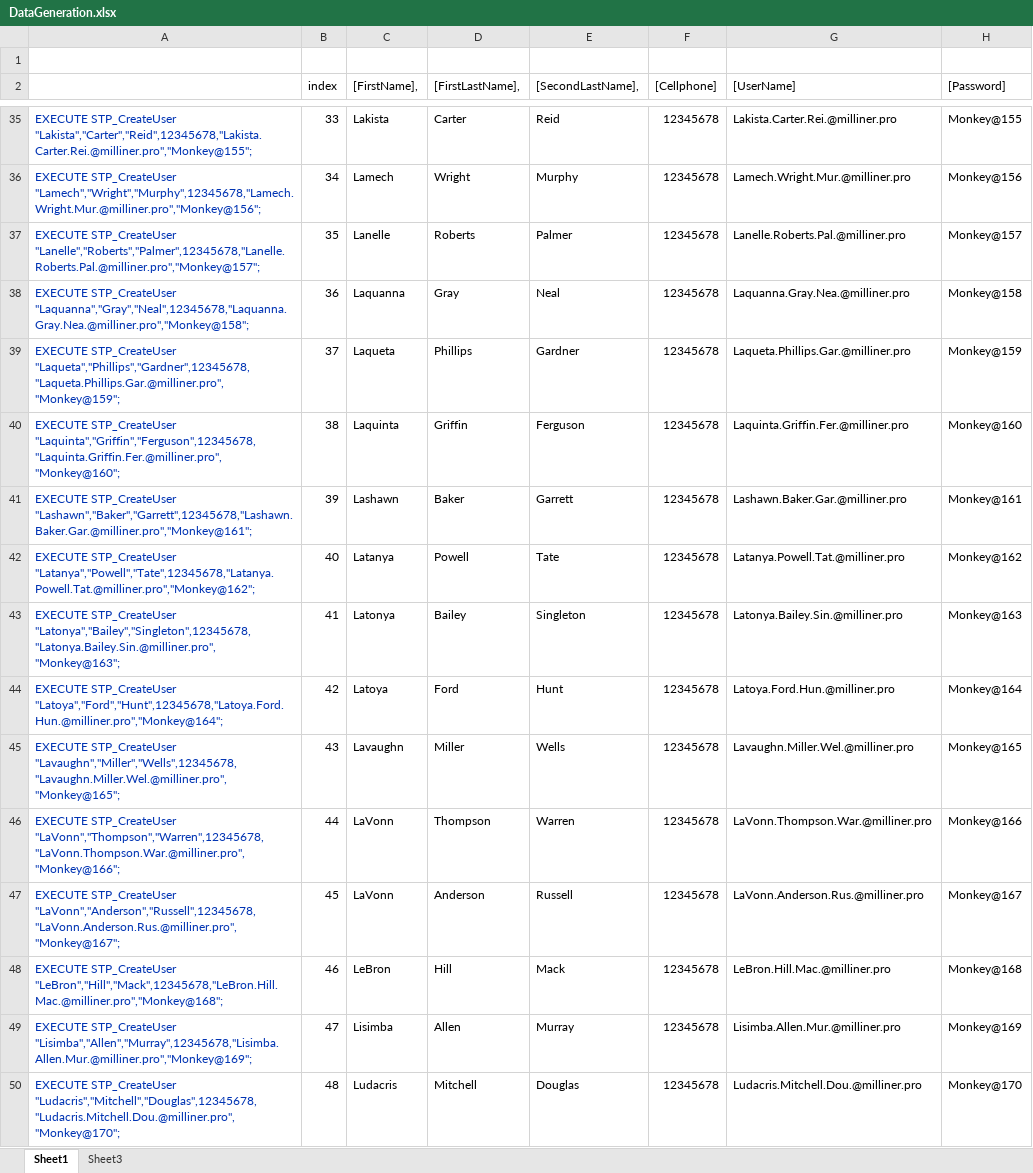
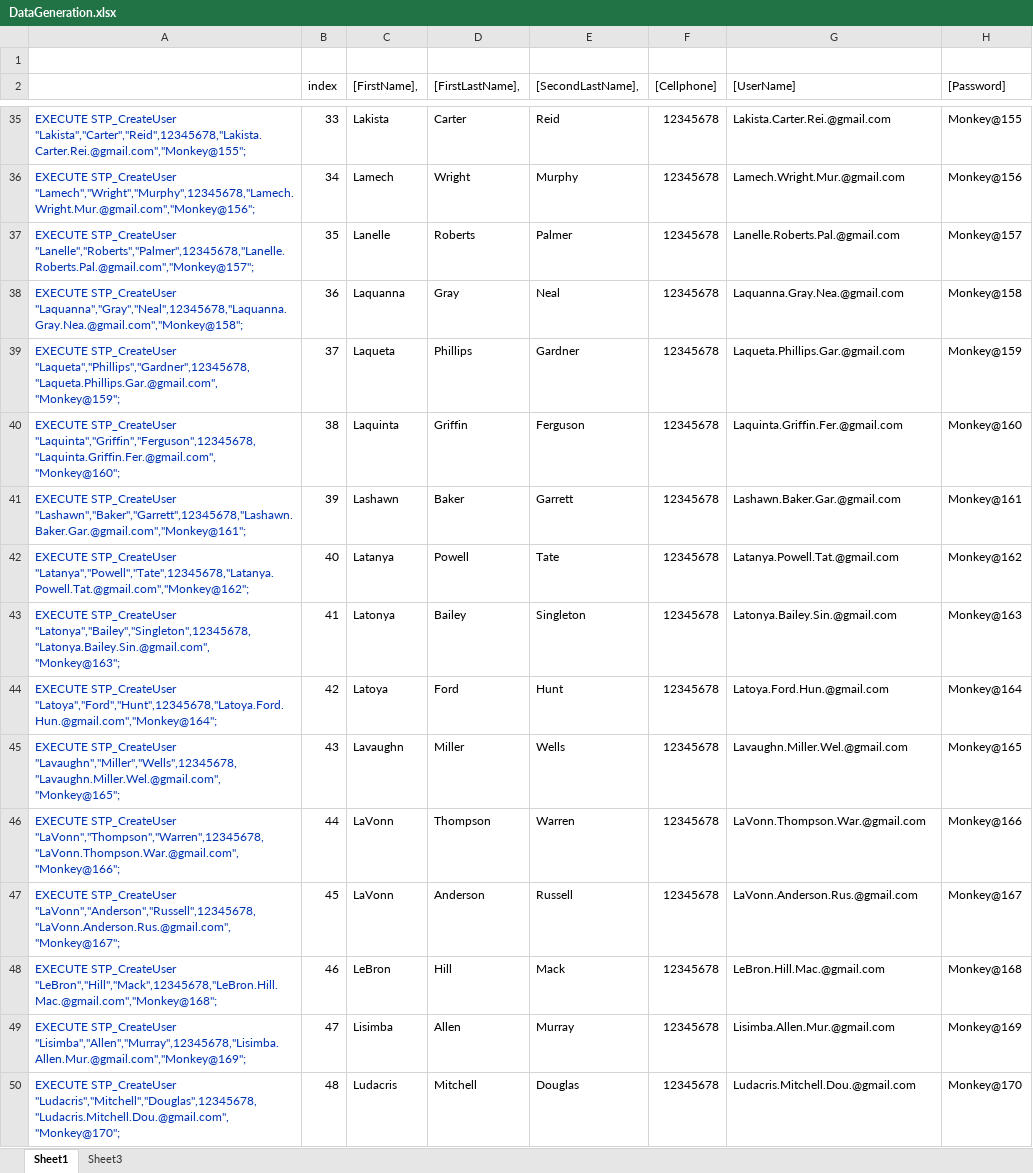
Before and after one commit to Guilderm/SC-601-PF-SugarMonkey, an Excel workbook: DataGeneration.xlsx, sheet Sheet1, drawn as a sheet; only a part is shown, gaps mark what is left out; values as stored, in another font and other column widths than the file's, no borders; the diff covers the shown part only; the diff names each change by its address in the sheet, - before the commit and + after, or states it on an @@ line.

```diff
--- a/DataGeneration.xlsx (sheet Sheet1)
+++ b/DataGeneration.xlsx (sheet Sheet1)
-A35: EXECUTE STP_CreateUser "Lakista","Carter","Reid",12345678,"Lakista.Carter.Rei.@milliner.pro","Monkey@155";
+A35: EXECUTE STP_CreateUser "Lakista","Carter","Reid",12345678,"Lakista.Carter.Rei.@gmail.com","Monkey@155";
-G35 ([UserName]): Lakista.Carter.Rei.@milliner.pro
+G35 ([UserName]): Lakista.Carter.Rei.@gmail.com
-A36: EXECUTE STP_CreateUser "Lamech","Wright","Murphy",12345678,"Lamech.Wright.Mur.@milliner.pro","Monkey@156";
+A36: EXECUTE STP_CreateUser "Lamech","Wright","Murphy",12345678,"Lamech.Wright.Mur.@gmail.com","Monkey@156";
-G36 ([UserName]): Lamech.Wright.Mur.@milliner.pro
+G36 ([UserName]): Lamech.Wright.Mur.@gmail.com
-A37: EXECUTE STP_CreateUser "Lanelle","Roberts","Palmer",12345678,"Lanelle.Roberts.Pal.@milliner.pro","Monkey@157";
+A37: EXECUTE STP_CreateUser "Lanelle","Roberts","Palmer",12345678,"Lanelle.Roberts.Pal.@gmail.com","Monkey@157";
-G37 ([UserName]): Lanelle.Roberts.Pal.@milliner.pro
+G37 ([UserName]): Lanelle.Roberts.Pal.@gmail.com
-A38: EXECUTE STP_CreateUser "Laquanna","Gray","Neal",12345678,"Laquanna.Gray.Nea.@milliner.pro","Monkey@158";
+A38: EXECUTE STP_CreateUser "Laquanna","Gray","Neal",12345678,"Laquanna.Gray.Nea.@gmail.com","Monkey@158";
-G38 ([UserName]): Laquanna.Gray.Nea.@milliner.pro
+G38 ([UserName]): Laquanna.Gray.Nea.@gmail.com
-A39: EXECUTE STP_CreateUser "Laqueta","Phillips","Gardner",12345678,"Laqueta.Phillips.Gar.@milliner.pro","Monkey@159";
+A39: EXECUTE STP_CreateUser "Laqueta","Phillips","Gardner",12345678,"Laqueta.Phillips.Gar.@gmail.com","Monkey@159";
-G39 ([UserName]): Laqueta.Phillips.Gar.@milliner.pro
+G39 ([UserName]): Laqueta.Phillips.Gar.@gmail.com
-A40: EXECUTE STP_CreateUser "Laquinta","Griffin","Ferguson",12345678,"Laquinta.Griffin.Fer.@milliner.pro","Monkey@160";
+A40: EXECUTE STP_CreateUser "Laquinta","Griffin","Ferguson",12345678,"Laquinta.Griffin.Fer.@gmail.com","Monkey@160";
-G40 ([UserName]): Laquinta.Griffin.Fer.@milliner.pro
+G40 ([UserName]): Laquinta.Griffin.Fer.@gmail.com
-A41: EXECUTE STP_CreateUser "Lashawn","Baker","Garrett",12345678,"Lashawn.Baker.Gar.@milliner.pro","Monkey@161";
+A41: EXECUTE STP_CreateUser "Lashawn","Baker","Garrett",12345678,"Lashawn.Baker.Gar.@gmail.com","Monkey@161";
-G41 ([UserName]): Lashawn.Baker.Gar.@milliner.pro
+G41 ([UserName]): Lashawn.Baker.Gar.@gmail.com
-A42: EXECUTE STP_CreateUser "Latanya","Powell","Tate",12345678,"Latanya.Powell.Tat.@milliner.pro","Monkey@162";
+A42: EXECUTE STP_CreateUser "Latanya","Powell","Tate",12345678,"Latanya.Powell.Tat.@gmail.com","Monkey@162";
-G42 ([UserName]): Latanya.Powell.Tat.@milliner.pro
+G42 ([UserName]): Latanya.Powell.Tat.@gmail.com
-A43: EXECUTE STP_CreateUser "Latonya","Bailey","Singleton",12345678,"Latonya.Bailey.Sin.@milliner.pro","Monkey@163";
+A43: EXECUTE STP_CreateUser "Latonya","Bailey","Singleton",12345678,"Latonya.Bailey.Sin.@gmail.com","Monkey@163";
-G43 ([UserName]): Latonya.Bailey.Sin.@milliner.pro
+G43 ([UserName]): Latonya.Bailey.Sin.@gmail.com
-A44: EXECUTE STP_CreateUser "Latoya","Ford","Hunt",12345678,"Latoya.Ford.Hun.@milliner.pro","Monkey@164";
+A44: EXECUTE STP_CreateUser "Latoya","Ford","Hunt",12345678,"Latoya.Ford.Hun.@gmail.com","Monkey@164";
-G44 ([UserName]): Latoya.Ford.Hun.@milliner.pro
+G44 ([UserName]): Latoya.Ford.Hun.@gmail.com
-A45: EXECUTE STP_CreateUser "Lavaughn","Miller","Wells",12345678,"Lavaughn.Miller.Wel.@milliner.pro","Monkey@165";
+A45: EXECUTE STP_CreateUser "Lavaughn","Miller","Wells",12345678,"Lavaughn.Miller.Wel.@gmail.com","Monkey@165";
-G45 ([UserName]): Lavaughn.Miller.Wel.@milliner.pro
+G45 ([UserName]): Lavaughn.Miller.Wel.@gmail.com
-A46: EXECUTE STP_CreateUser "LaVonn","Thompson","Warren",12345678,"LaVonn.Thompson.War.@milliner.pro","Monkey@166";
+A46: EXECUTE STP_CreateUser "LaVonn","Thompson","Warren",12345678,"LaVonn.Thompson.War.@gmail.com","Monkey@166";
-G46 ([UserName]): LaVonn.Thompson.War.@milliner.pro
+G46 ([UserName]): LaVonn.Thompson.War.@gmail.com
-A47: EXECUTE STP_CreateUser "LaVonn","Anderson","Russell",12345678,"LaVonn.Anderson.Rus.@milliner.pro","Monkey@167";
+A47: EXECUTE STP_CreateUser "LaVonn","Anderson","Russell",12345678,"LaVonn.Anderson.Rus.@gmail.com","Monkey@167";
-G47 ([UserName]): LaVonn.Anderson.Rus.@milliner.pro
+G47 ([UserName]): LaVonn.Anderson.Rus.@gmail.com
-A48: EXECUTE STP_CreateUser "LeBron","Hill","Mack",12345678,"LeBron.Hill.Mac.@milliner.pro","Monkey@168";
+A48: EXECUTE STP_CreateUser "LeBron","Hill","Mack",12345678,"LeBron.Hill.Mac.@gmail.com","Monkey@168";
-G48 ([UserName]): LeBron.Hill.Mac.@milliner.pro
+G48 ([UserName]): LeBron.Hill.Mac.@gmail.com
-A49: EXECUTE STP_CreateUser "Lisimba","Allen","Murray",12345678,"Lisimba.Allen.Mur.@milliner.pro","Monkey@169";
+A49: EXECUTE STP_CreateUser "Lisimba","Allen","Murray",12345678,"Lisimba.Allen.Mur.@gmail.com","Monkey@169";
-G49 ([UserName]): Lisimba.Allen.Mur.@milliner.pro
+G49 ([UserName]): Lisimba.Allen.Mur.@gmail.com
-A50: EXECUTE STP_CreateUser "Ludacris","Mitchell","Douglas",12345678,"Ludacris.Mitchell.Dou.@milliner.pro","Monkey@170";
+A50: EXECUTE STP_CreateUser "Ludacris","Mitchell","Douglas",12345678,"Ludacris.Mitchell.Dou.@gmail.com","Monkey@170";
-G50 ([UserName]): Ludacris.Mitchell.Dou.@milliner.pro
+G50 ([UserName]): Ludacris.Mitchell.Dou.@gmail.com
```
Also changed, not shown: 168 edited cells elsewhere in this sheet, 2 other files.
